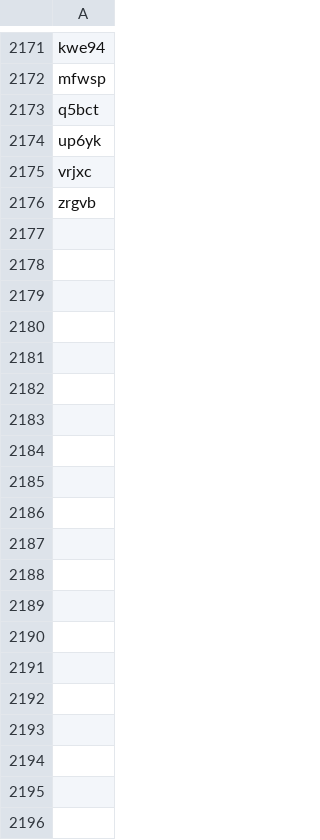
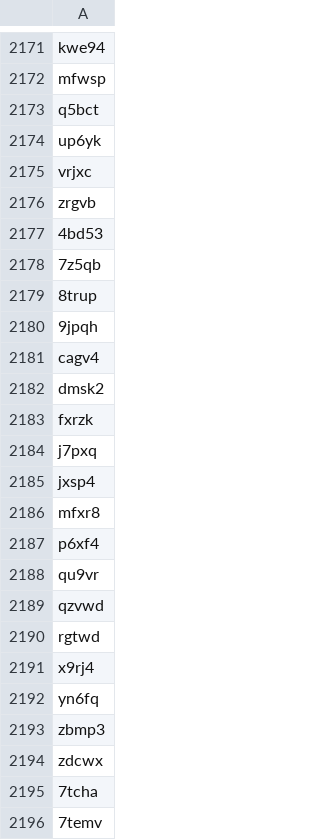
Before and after one commit to sumtxt/picnic_preprints, a CSV file: memory/osf_ids.csv, drawn as a sheet; only a part is shown, gaps mark what is left out; the diff covers the shown part only.

```diff
--- a/memory/osf_ids.csv
+++ b/memory/osf_ids.csv
@@ -2176 +2176,21 @@ vrjxc
 zrgvb
+4bd53
+7z5qb
+8trup
+9jpqh
+cagv4
+dmsk2
+fxrzk
+j7pxq
+jxsp4
+mfxr8
+p6xf4
+qu9vr
+qzvwd
+rgtwd
+x9rj4
+yn6fq
+zbmp3
+zdcwx
+7tcha
+7temv
```
Also changed, not shown: 59 added rows elsewhere in this file, 1 other file.
